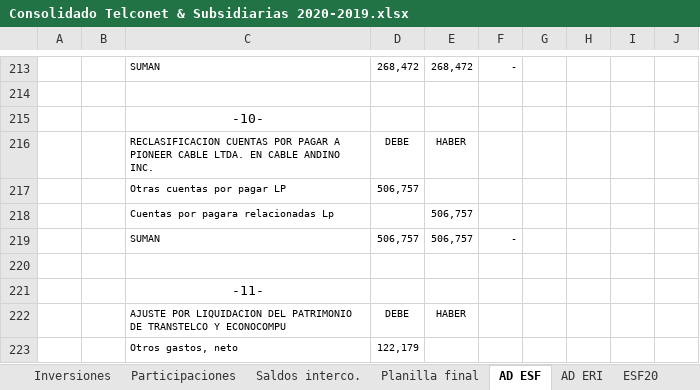
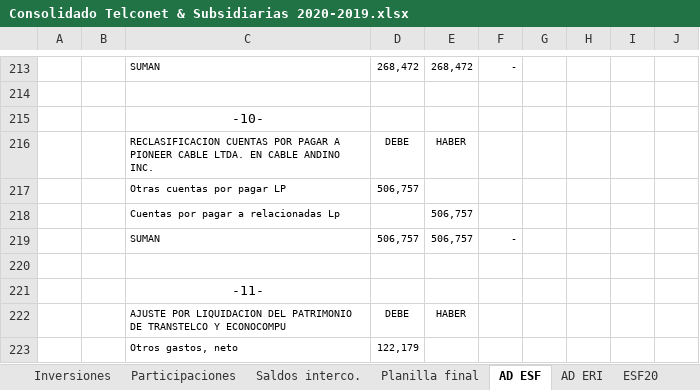
Before and after one commit to Carlosgustavoalmeida/consolidados, an Excel workbook: Consolidado Telconet & Subsidiarias 2020-2019.xlsx, sheet AD ESF, drawn as a sheet; only a part is shown, gaps mark what is left out; values as stored, in another font and other column widths than the file's, no borders; the diff covers the shown part only; the diff names each change by its address in the sheet, - before the commit and + after, or states it on an @@ line.

```diff
--- a/Consolidado Telconet & Subsidiarias 2020-2019.xlsx (sheet AD ESF)
+++ b/Consolidado Telconet & Subsidiarias 2020-2019.xlsx (sheet AD ESF)
-C218: Cuentas por pagara relacionadas Lp
+C218: Cuentas por pagar a relacionadas Lp
```
Also changed, not shown: 12 added rows, 5 removed rows, 12 edited cells and cell formats elsewhere in this sheet, sheet Saldos interco., sheet Participaciones, formulas that keep their value, hidden cells, 2 other files.
